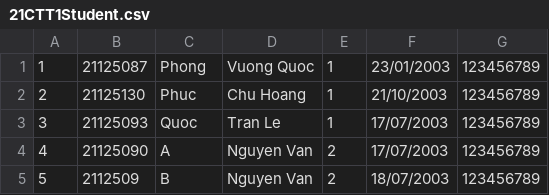
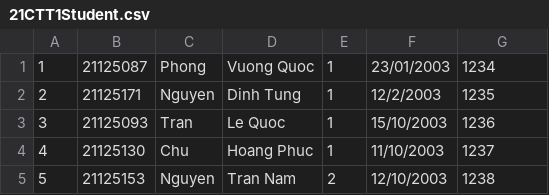
Before and after one commit to NDTungHCMUS/CS162---Library, a CSV file: Course Registration System/21CTT1Student.csv, drawn as a sheet.

Commit message:
data file

```diff
--- a/Course Registration System/21CTT1Student.csv
+++ b/Course Registration System/21CTT1Student.csv
@@ -1,5 +1,5 @@
-1,21125087,Phong,Vuong Quoc,1,23/01/2003,123456789
-2,21125130,Phuc,Chu Hoang,1,21/10/2003,123456789
-3,21125093,Quoc,Tran Le,1,17/07/2003,123456789
-4,21125090,A,Nguyen Van,2,17/07/2003,123456789
-5,2112509,B,Nguyen Van,2,18/07/2003,123456789
+1,21125087,Phong,Vuong Quoc,1,23/01/2003,1234
+2,21125171,Nguyen,Dinh Tung,1,12/2/2003,1235
+3,21125093,Tran,Le Quoc,1,15/10/2003,1236
+4,21125130,Chu ,Hoang Phuc,1,11/10/2003,1237
+5,21125153,Nguyen,Tran Nam,2,12/10/2003,1238
```
Also changed, not shown: 2 other files.
